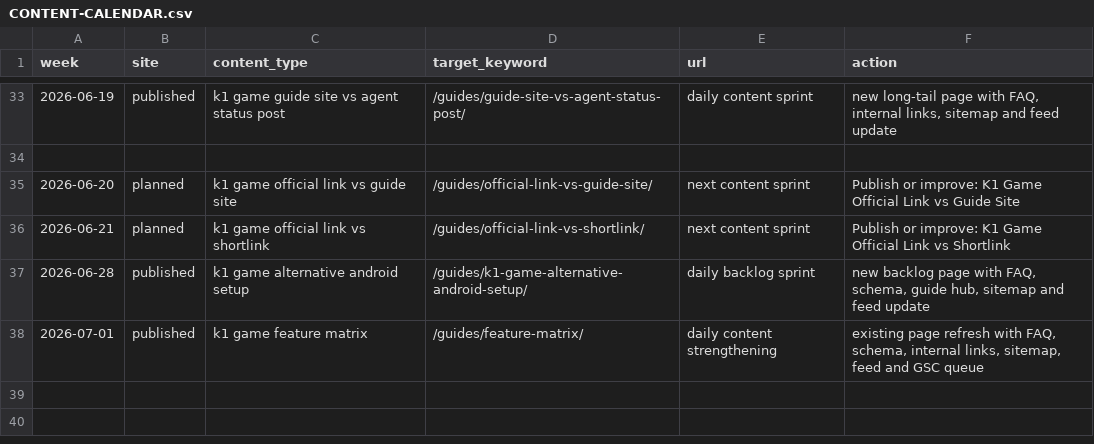
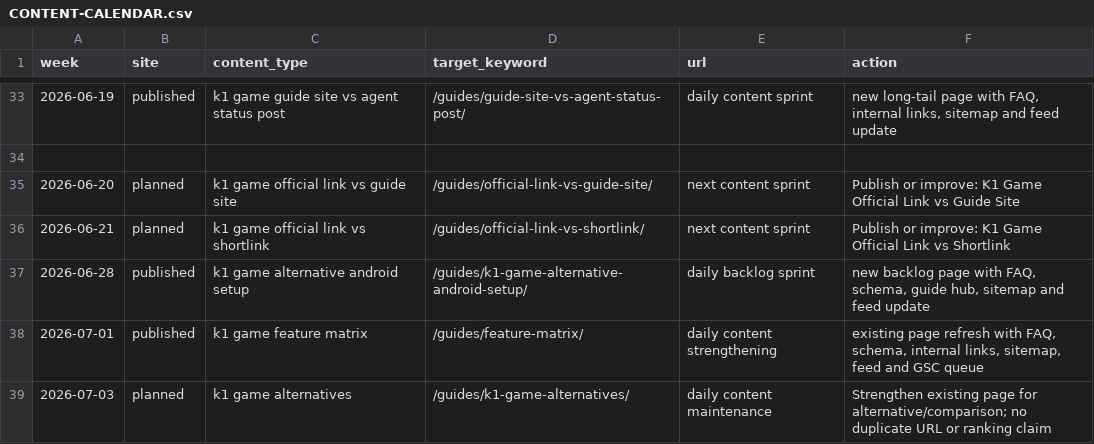
Before and after one commit to alexgkbet888-web/k1pkonline.com, a CSV file: CONTENT-CALENDAR.csv, drawn as a sheet; only a part is shown, gaps mark what is left out.

Commit message:
Plan K1 content maintenance for 2026-07-03

```diff
--- a/CONTENT-CALENDAR.csv
+++ b/CONTENT-CALENDAR.csv
@@ -38 +38,2 @@
 "2026-07-01","published","k1 game feature matrix","/guides/feature-matrix/","daily content strengthening","existing page refresh with FAQ, schema, internal links, sitemap, feed and GSC queue"
+"2026-07-03","planned","k1 game alternatives","/guides/k1-game-alternatives/","daily content maintenance","Strengthen existing page for alternative/comparison; no duplicate URL or ranking claim"
```
